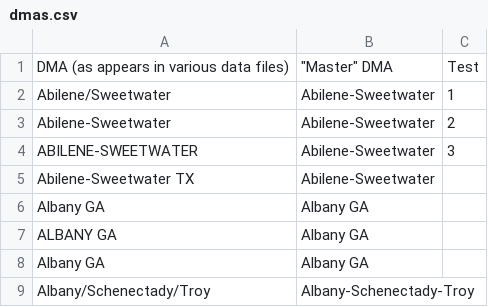
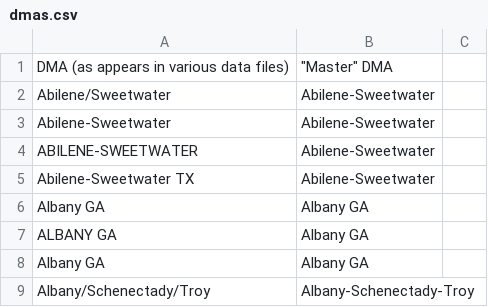
Before and after one commit to susannahd/2018, a CSV file: DMA Mapping/dmas.csv, drawn as a sheet; only a part is shown; the diff names each change by its address in the sheet, - before the commit and + after, or states it on an @@ line.

Commit message:
Removed the test column from the DMA csv

```diff
--- a/DMA Mapping/dmas.csv
+++ b/DMA Mapping/dmas.csv
-C1: Test
+C1: (empty)
-C2: 1
+C2: (empty)
-C3: 2
+C3: (empty)
-C4: 3
+C4: (empty)
```
